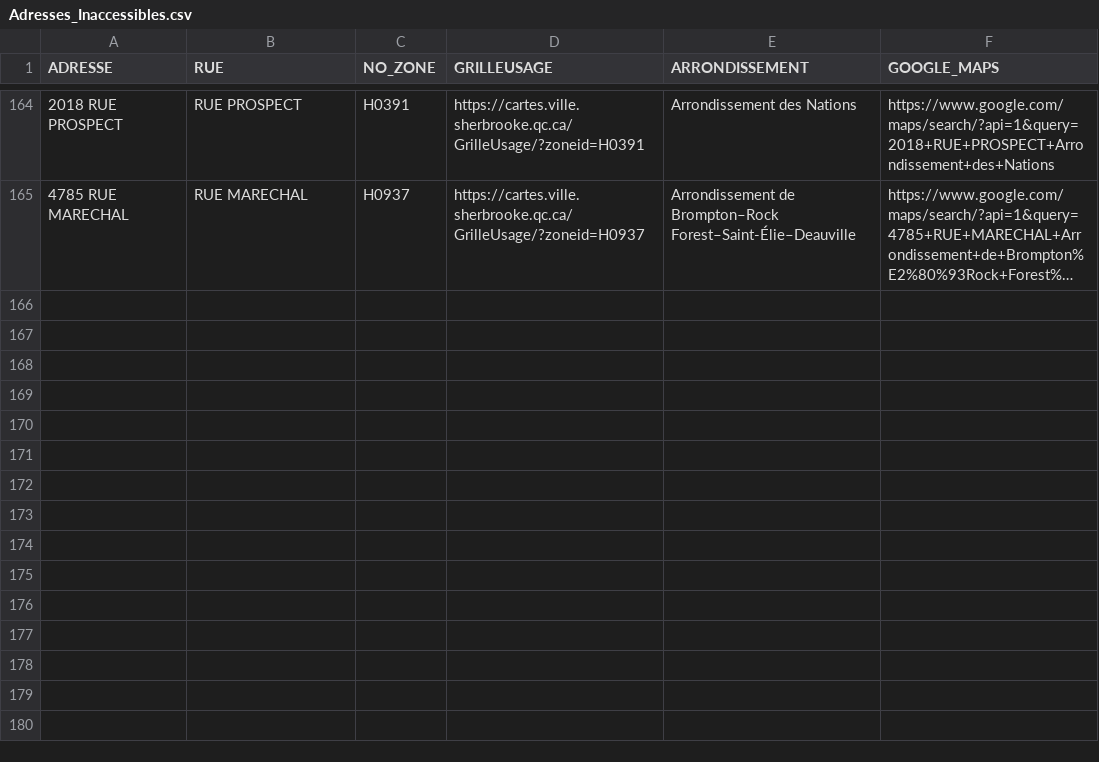
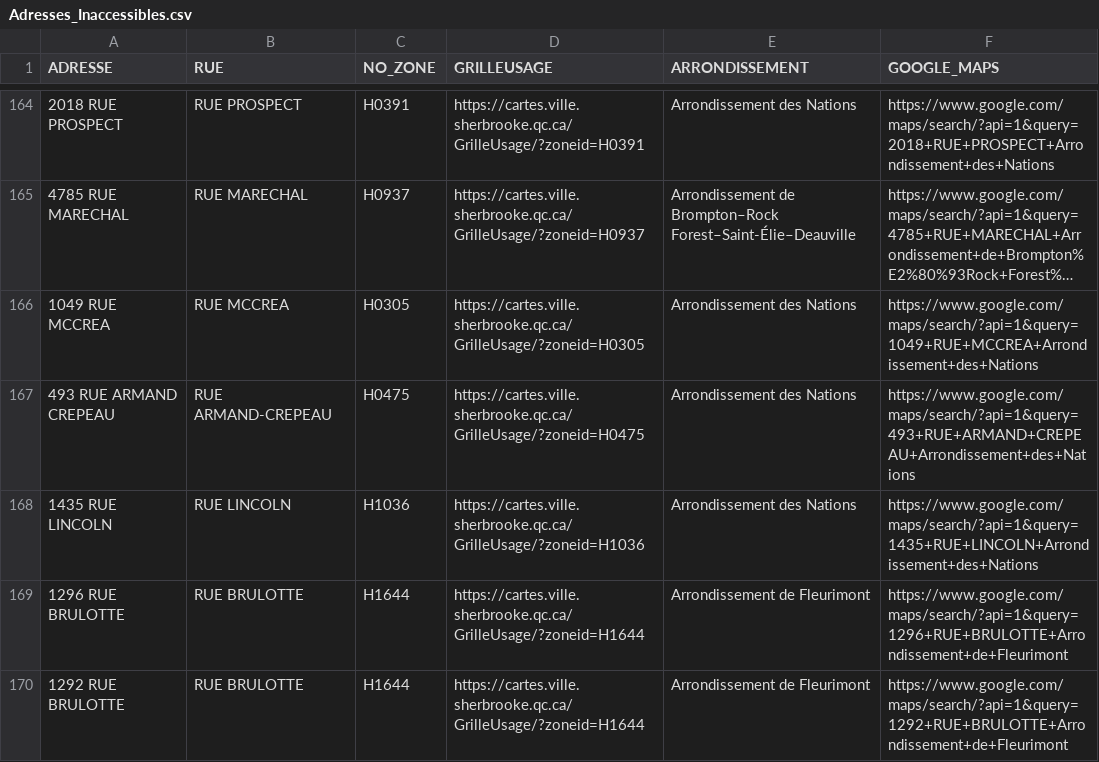
Before and after one commit to KBAILEY90/Prospection, a CSV file: data/Adresses_Inaccessibles.csv, drawn as a sheet; only a part is shown, gaps mark what is left out; long unchanged cells end in …; the diff names each change by its address in the sheet, - before the commit and + after, or states it on an @@ line.

```diff
--- a/data/Adresses_Inaccessibles.csv
+++ b/data/Adresses_Inaccessibles.csv
+row 166: 1049 RUE MCCREA | RUE MCCREA | H0305 | https://cartes.ville.sherbrooke.qc.ca/GrilleUsage/?zoneid=H0305 | Arrondissement des Nations | https://www.google.com/maps/search/?api=1&query=1049+RUE+MCCREA+Arrondissement+des+Nations
+row 167: 493 RUE ARMAND CREPEAU | RUE ARMAND-CREPEAU | H0475 | https://cartes.ville.sherbrooke.qc.ca/GrilleUsage/?zoneid=H0475 | Arrondissement des Nations | https://www.google.com/maps/search/?api=1&query=493+RUE+ARMAND+CREPEAU+Arrondissement+des+Nations
+row 168: 1435 RUE LINCOLN | RUE LINCOLN | H1036 | https://cartes.ville.sherbrooke.qc.ca/GrilleUsage/?zoneid=H1036 | Arrondissement des Nations | https://www.google.com/maps/search/?api=1&query=1435+RUE+LINCOLN+Arrondissement+des+Nations
+row 169: 1296 RUE BRULOTTE | RUE BRULOTTE | H1644 | https://cartes.ville.sherbrooke.qc.ca/GrilleUsage/?zoneid=H1644 | Arrondissement de Fleurimont | https://www.google.com/maps/search/?api=1&query=1296+RUE+BRULOTTE+Arrondissement+de+Fleurimont
+row 170: 1292 RUE BRULOTTE | RUE BRULOTTE | H1644 | https://cartes.ville.sherbrooke.qc.ca/GrilleUsage/?zoneid=H1644 | Arrondissement de Fleurimont | https://www.google.com/maps/search/?api=1&query=1292+RUE+BRULOTTE+Arrondissement+de+Fleurimont
```
Also changed, not shown: 1 other file.
